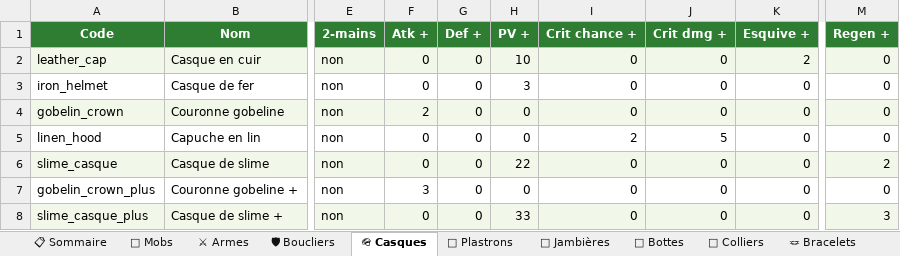
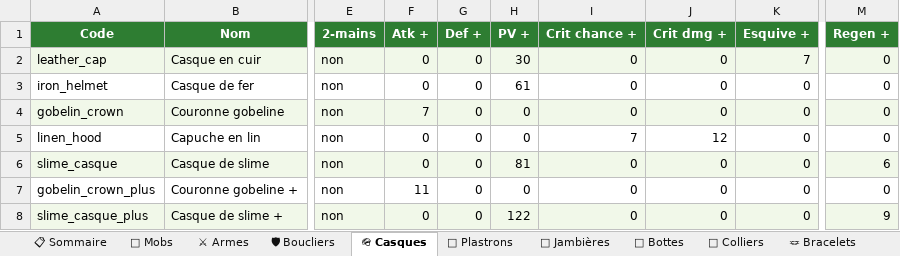
Before and after one commit to AltanDURAN/SakuraLeveling, an Excel workbook: docs/sakura_content.xlsx, sheet 🪖 Casques, drawn as a sheet; only a part is shown, gaps mark what is left out; values as stored, in another font and other column widths than the file's, no borders; the diff names each change by its address in the sheet, - before the commit and + after, or states it on an @@ line.

```diff
--- a/docs/sakura_content.xlsx (sheet 🪖 Casques)
+++ b/docs/sakura_content.xlsx (sheet 🪖 Casques)
-H2 (PV +): 10
+H2 (PV +): 30
-K2 (Esquive +): 2
+K2 (Esquive +): 7
-H3 (PV +): 3
+H3 (PV +): 61
-F4 (Atk +): 2
+F4 (Atk +): 7
-I5 (Crit chance +): 2
+I5 (Crit chance +): 7
-J5 (Crit dmg +): 5
+J5 (Crit dmg +): 12
-H6 (PV +): 22
+H6 (PV +): 81
-M6 (Regen +): 2
+M6 (Regen +): 6
-F7 (Atk +): 3
+F7 (Atk +): 11
-H8 (PV +): 33
+H8 (PV +): 122
-M8 (Regen +): 3
+M8 (Regen +): 9
```
Also changed, not shown: sheet 🥋 Plastrons, sheet 📿 Colliers, sheet 👖 Jambières, sheet 🪢 Bracelets, sheet 💍 Bagues, sheet 🥾 Bottes, 4 more sheets, 2 other files.
